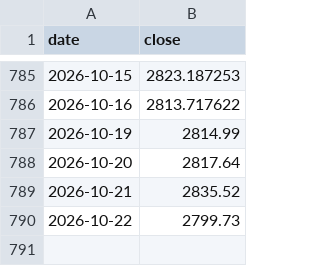
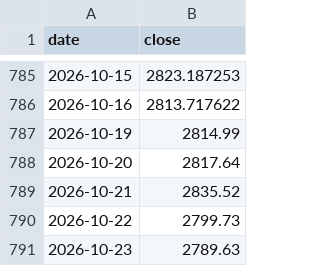
Before and after one commit to michaelmet2000/dca-optimise, a CSV file: data/history/acwiimi.csv, drawn as a sheet; only a part is shown, gaps mark what is left out.

```diff
--- a/data/history/acwiimi.csv
+++ b/data/history/acwiimi.csv
@@ -790 +790,2 @@ date,close
 2026-10-22,2799.73
+2026-10-23,2789.63
```
Also changed, not shown: 1 other file.
